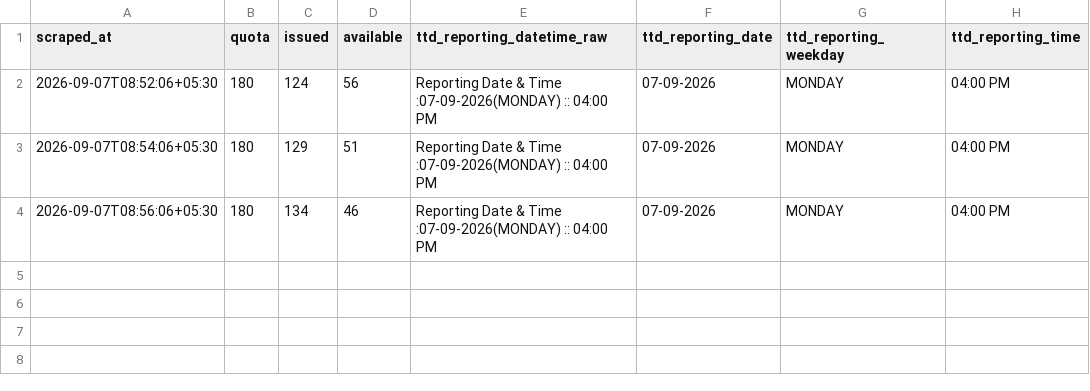
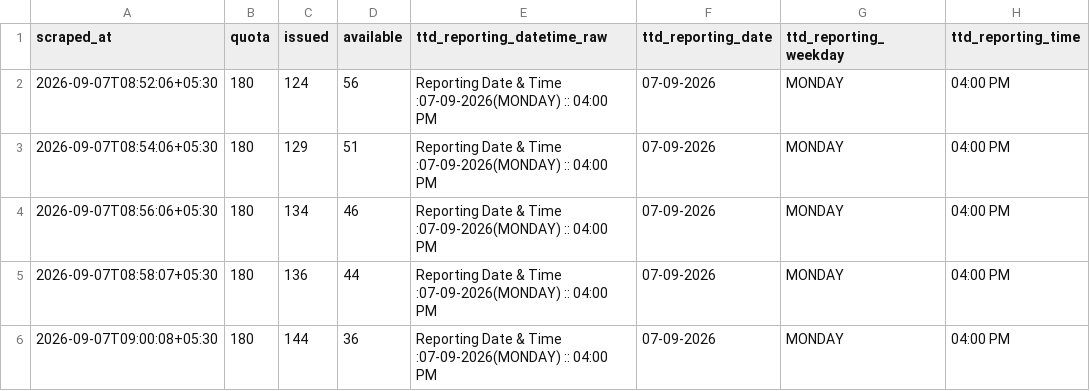
Before and after one commit to vamsikrishnamvk/tirupati-darshan-tracker, a CSV file: data/srivani_airport/2026-09-07.csv, drawn as a sheet.

Commit message:
data: merge local 2-min samples (2026-09-07 09:00 IST)

```diff
--- a/data/srivani_airport/2026-09-07.csv
+++ b/data/srivani_airport/2026-09-07.csv
@@ -4 +4,3 @@ scraped_at,quota,issued,available,ttd_reporting_datetime_raw,ttd_reporting_date,
 2026-09-07T08:56:06+05:30,180,134,46,Reporting Date & Time :07-09-2026(MONDAY) :: 04:00 PM,07-09-2026,MONDAY,04:00 PM
+2026-09-07T08:58:07+05:30,180,136,44,Reporting Date & Time :07-09-2026(MONDAY) :: 04:00 PM,07-09-2026,MONDAY,04:00 PM
+2026-09-07T09:00:08+05:30,180,144,36,Reporting Date & Time :07-09-2026(MONDAY) :: 04:00 PM,07-09-2026,MONDAY,04:00 PM
```
Also changed, not shown: 1 other file.
